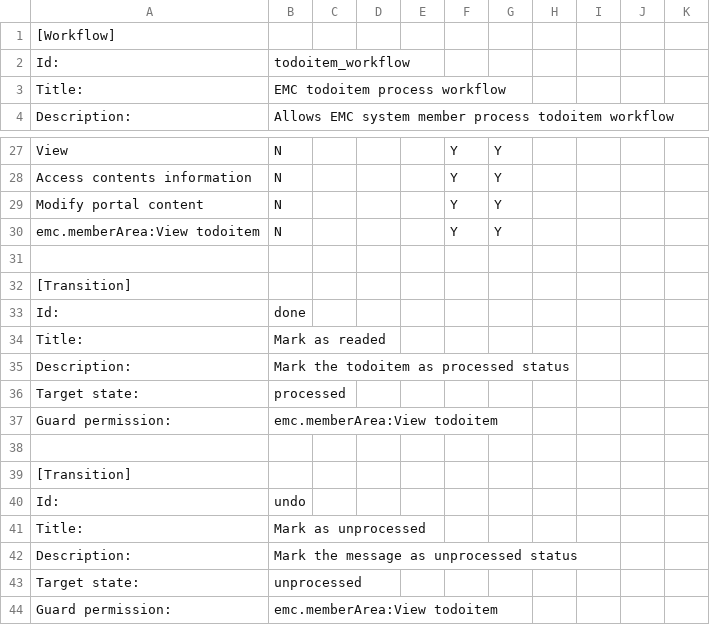
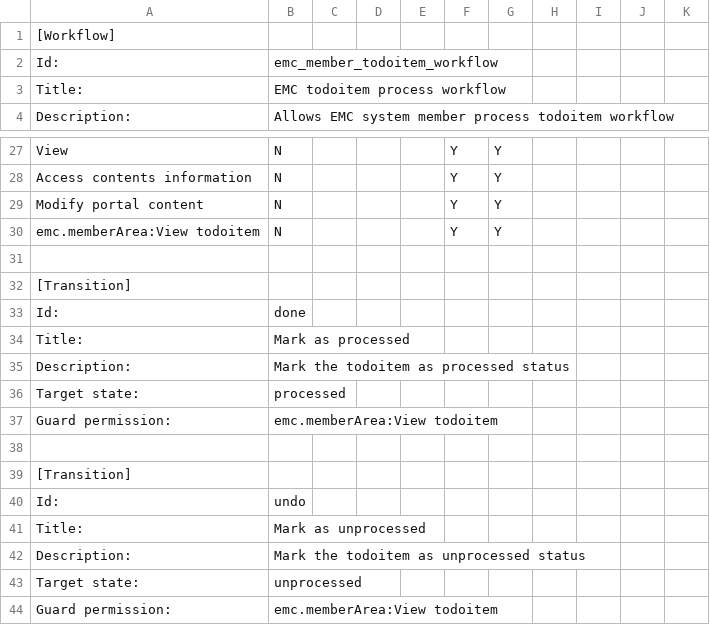
Before and after one commit to adam139/emc.memberArea, a CSV file: emc/memberArea/profiles/default/workflow_csv/emc_member_todoitem_workflow.csv, drawn as a sheet; only a part is shown, gaps mark what is left out.

```diff
--- a/emc/memberArea/profiles/default/workflow_csv/emc_member_todoitem_workflow.csv
+++ b/emc/memberArea/profiles/default/workflow_csv/emc_member_todoitem_workflow.csv
@@ -1,3 +1,3 @@
 "[Workflow]",,,,,,,,,,
-"Id:","todoitem_workflow",,,,,,,,,
+"Id:","emc_member_todoitem_workflow",,,,,,,,,
 "Title:","EMC todoitem process workflow",,,,,,,,,
@@ -33,3 +33,3 @@
 "Id:","done",,,,,,,,,
-"Title:","Mark as readed",,,,,,,,,
+"Title:","Mark as processed",,,,,,,,,
 "Description:","Mark the todoitem as processed status",,,,,,,,,
@@ -41,3 +41,3 @@
 "Title:","Mark as unprocessed",,,,,,,,,
-"Description:","Mark the message as unprocessed status",,,,,,,,,
+"Description:","Mark the todoitem as unprocessed status",,,,,,,,,
 "Target state:","unprocessed",,,,,,,,,
```
Also changed, not shown: emc/memberArea/profiles/default/workflow_csv/emc_member_send_message_workflow.csv, 9 other files.
